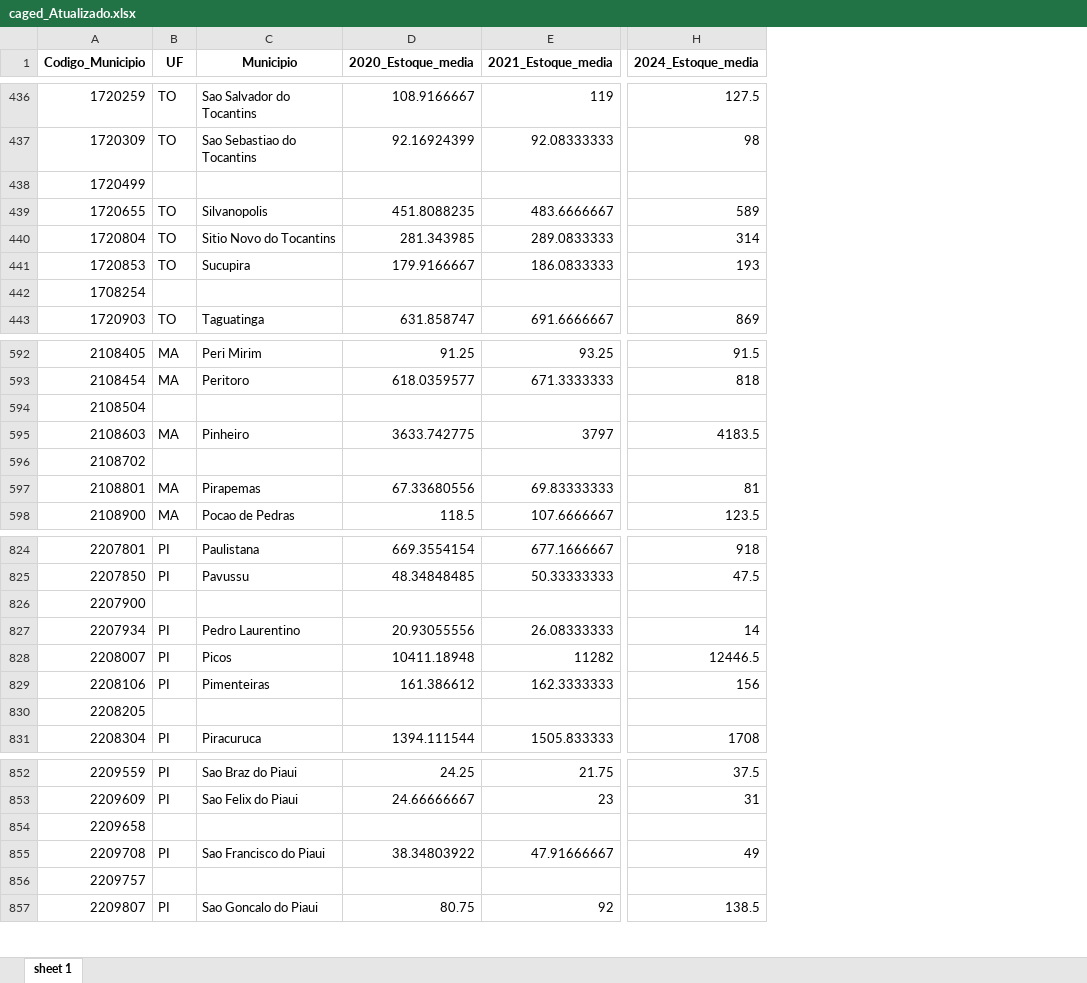
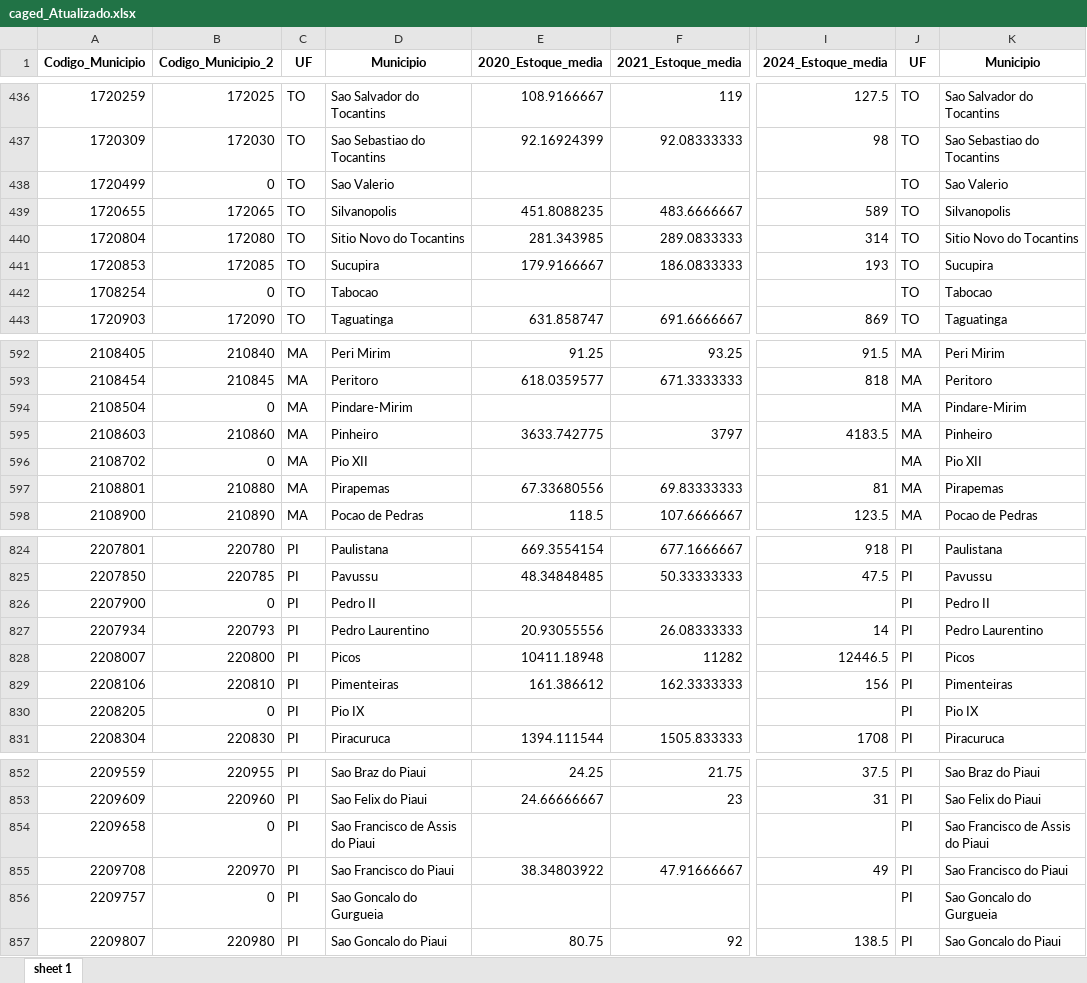
Before and after one commit to AHChaves/IC-InSAN, an Excel workbook: dataset/Economico/Renda e Desenvolvimento/PIB/caged_Atualizado.xlsx, sheet sheet 1, drawn as a sheet; only a part is shown, gaps mark what is left out; values as stored, in another font and other column widths than the file's, no borders; addresses are those after the commit; the diff covers the shown part only; the diff names each change by its address in the sheet, - before the commit and + after, or states it on an @@ line.

```diff
--- a/dataset/Economico/Renda e Desenvolvimento/PIB/caged_Atualizado.xlsx (sheet sheet 1)
+++ b/dataset/Economico/Renda e Desenvolvimento/PIB/caged_Atualizado.xlsx (sheet sheet 1)
+column B (Codigo_Municipio_2), rows 436-443: 172025 | 172030 | 0 | 172065 | 172080 | 172085 | 0 | 172090; rows 592-598: 210840 | 210845 | 0 | 210860 | 0 | 210880 | 210890; rows 824-831: 220780 | 220785 | 0 | 220793 | 220800 | 220810 | 0 | 220830; rows 852-857: 220955 | 220960 | 0 | 220970 | 0 | 220980
+column J (UF), rows 436-443: all TO; rows 592-598: all MA; rows 824-831: all PI; rows 852-857: all PI
+column K (Municipio), rows 436-443: Sao Salvador do Tocantins | Sao Sebastiao do Tocantins | Sao Valerio | Silvanopolis | Sitio Novo do Tocantins | Sucupira | Tabocao | Taguatinga; rows 592-598: Peri Mirim | Peritoro | Pindare-Mirim | Pinheiro | Pio XII | Pirapemas | Pocao de Pedras; rows 824-831: Paulistana | Pavussu | Pedro II | Pedro Laurentino | Picos | Pimenteiras | Pio IX | Piracuruca; rows 852-857: Sao Braz do Piaui | Sao Felix do Piaui | Sao Francisco de Assis do Piaui | Sao Francisco do Piaui | Sao Goncalo do Gurgueia | Sao Goncalo do Piaui
-C438 (UF): (empty)
+C438 (UF): TO
-D438 (Municipio): (empty)
+D438 (Municipio): Sao Valerio
-C442 (UF): (empty)
+C442 (UF): TO
-D442 (Municipio): (empty)
+D442 (Municipio): Tabocao
-C594 (UF): (empty)
+C594 (UF): MA
-D594 (Municipio): (empty)
+D594 (Municipio): Pindare-Mirim
-C596 (UF): (empty)
+C596 (UF): MA
-D596 (Municipio): (empty)
+D596 (Municipio): Pio XII
-C826 (UF): (empty)
+C826 (UF): PI
-D826 (Municipio): (empty)
+D826 (Municipio): Pedro II
-C830 (UF): (empty)
+C830 (UF): PI
-D830 (Municipio): (empty)
+D830 (Municipio): Pio IX
-C854 (UF): (empty)
+C854 (UF): PI
-D854 (Municipio): (empty)
+D854 (Municipio): Sao Francisco de Assis do Piaui
-C856 (UF): (empty)
+C856 (UF): PI
-D856 (Municipio): (empty)
+D856 (Municipio): Sao Goncalo do Gurgueia
```
Also changed, not shown: 196 edited cells elsewhere in this sheet, 4 other files.
